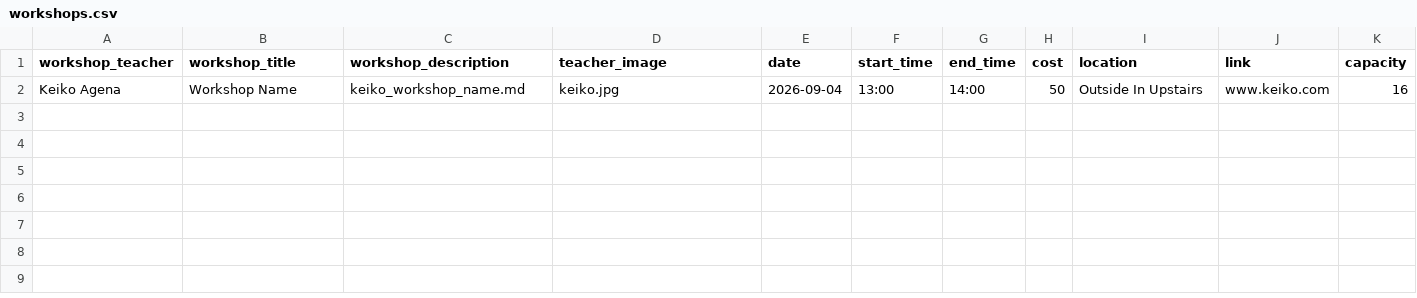
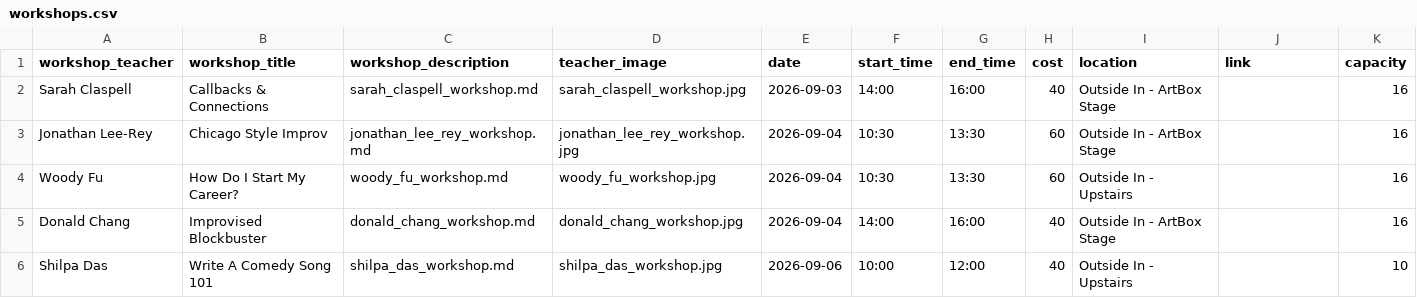
Before and after one commit to tyang2070/afcomedyfest, a CSV file: data/workshops.csv, drawn as a sheet.

Commit message:
add workshops and hawaii af fix and white font for shows

```diff
--- a/data/workshops.csv
+++ b/data/workshops.csv
@@ -1,2 +1,6 @@
 workshop_teacher,workshop_title,workshop_description,teacher_image,date,start_time,end_time,cost,location,link,capacity
-Keiko Agena,Workshop Name,keiko_workshop_name.md,keiko.jpg,2026-09-04,13:00,14:00,50,Outside In Upstairs,www.keiko.com,16
+Sarah Claspell,Callbacks & Connections,sarah_claspell_workshop.md,sarah_claspell_workshop.jpg,2026-09-03,14:00,16:00,40,Outside In - ArtBox Stage,,16
+Jonathan Lee-Rey,Chicago Style Improv,jonathan_lee_rey_workshop.md,jonathan_lee_rey_workshop.jpg,2026-09-04,10:30,13:30,60,Outside In - ArtBox Stage,,16
+Woody Fu,How Do I Start My Career?,woody_fu_workshop.md,woody_fu_workshop.jpg,2026-09-04,10:30,13:30,60,Outside In - Upstairs,,16
+Donald Chang,Improvised Blockbuster,donald_chang_workshop.md,donald_chang_workshop.jpg,2026-09-04,14:00,16:00,40,Outside In - ArtBox Stage,,16
+Shilpa Das,Write A Comedy Song 101,shilpa_das_workshop.md,shilpa_das_workshop.jpg,2026-09-06,10:00,12:00,40,Outside In - Upstairs,,10
```
Also changed, not shown: 5 other files.
